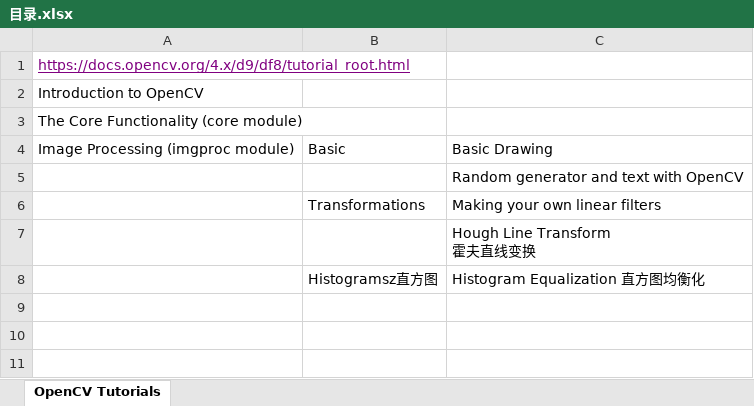
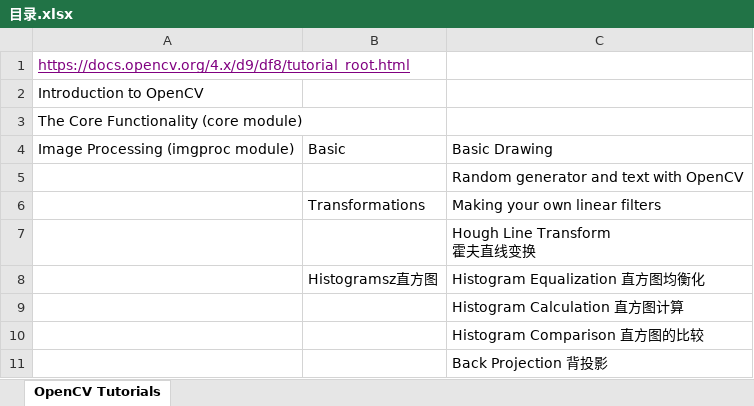
Before and after one commit to LittleSheepy/MyMLStudy, an Excel workbook: 13PythonOpencv4/2官网教程/目录.xlsx, sheet OpenCV Tutorials, drawn as a sheet; values as stored, in another font and other column widths than the file's, no borders; the diff names each change by its address in the sheet, - before the commit and + after, or states it on an @@ line.

```diff
--- a/13PythonOpencv4/2官网教程/目录.xlsx (sheet OpenCV Tutorials)
+++ b/13PythonOpencv4/2官网教程/目录.xlsx (sheet OpenCV Tutorials)
+row 9:  |  | Histogram Calculation 直方图计算
+row 10:  |  | Histogram Comparison 直方图的比较
+row 11:  |  | Back Projection 背投影
```
Also changed, not shown: 7 other files.
